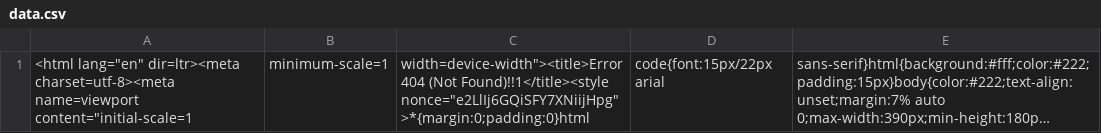
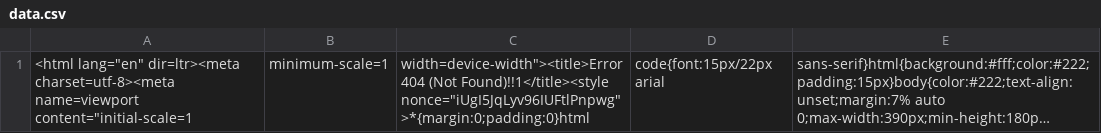
Before and after one commit to nehciyh/cargo-dashboard, a CSV file: data.csv, drawn as a sheet; long unchanged cells end in …; the diff names each change by its address in the sheet, - before the commit and + after, or states it on an @@ line.

```diff
--- a/data.csv
+++ b/data.csv
-C1: …(Not Found)!!1</title><style nonce="e2LlIj6GQiSFY7XNiijHpg">*{margin:0;padding:0}html
+C1: …(Not Found)!!1</title><style nonce="iUgI5JqLyv96IUFtlPnpwg">*{margin:0;padding:0}html
```
